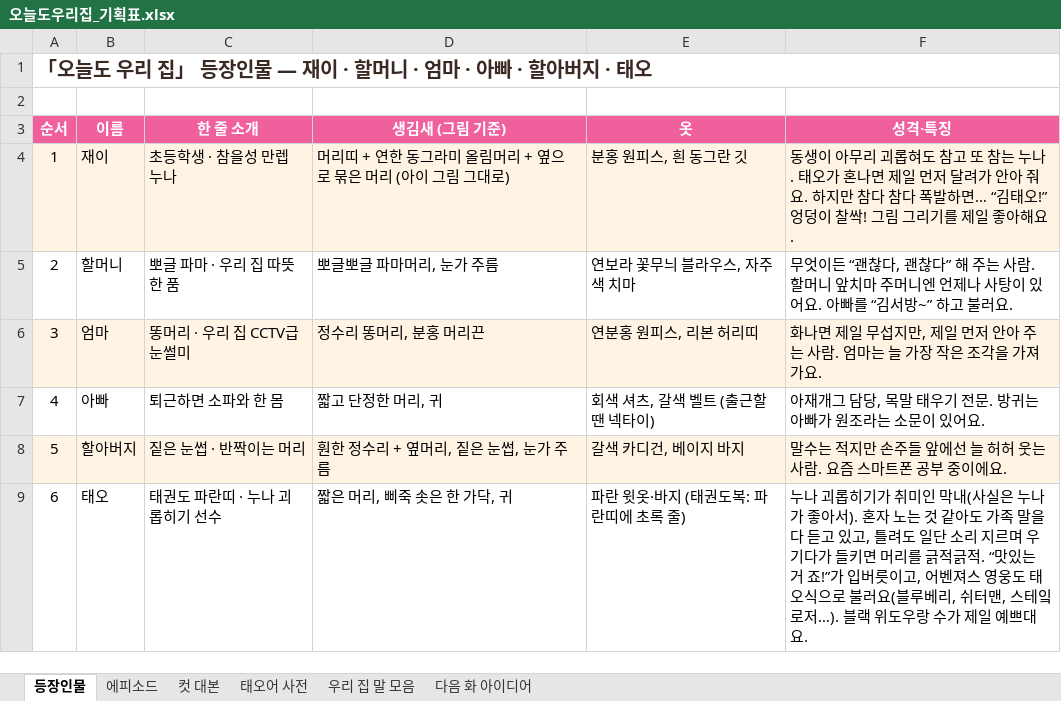
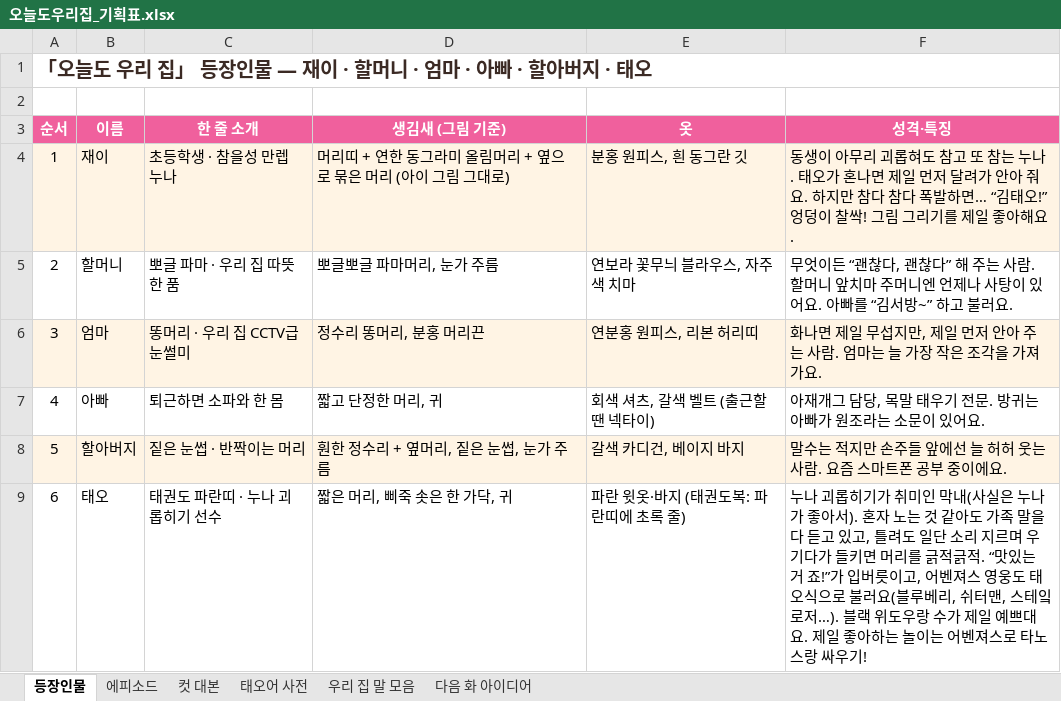
Before and after one commit to seangold8888/seangold8888.github.io, an Excel workbook: webtoon/planning/오늘도우리집_기획표.xlsx, sheet 등장인물, drawn as a sheet; values as stored, in another font and other column widths than the file's, no borders; the diff names each change by its address in the sheet, - before the commit and + after, or states it on an @@ line.

```diff
--- a/webtoon/planning/오늘도우리집_기획표.xlsx (sheet 등장인물)
+++ b/webtoon/planning/오늘도우리집_기획표.xlsx (sheet 등장인물)
-F9 (성격·특징): …쁘대요.
+F9 (성격·특징): …쁘대요. 제일 좋아하는 놀이는 어벤져스로 타노스랑 싸우기!
```
Also changed, not shown: sheet 컷 대본, sheet 우리 집 말 모음, sheet 에피소드, 8 other files.
